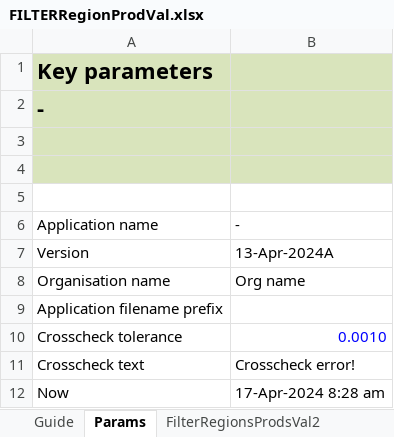
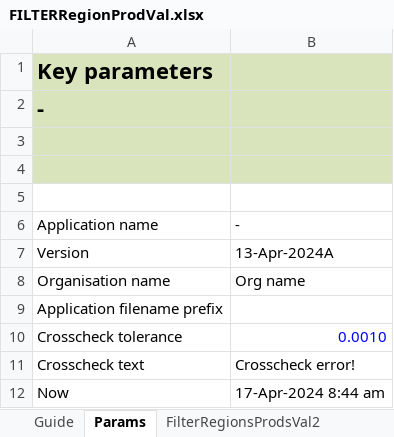
Before and after one commit to adminableowl/ExcelFreetip981, an Excel workbook: FILTERRegionProdVal.xlsx, sheet Params, drawn as a sheet; values as stored, in another font and other column widths than the file's, no borders; the diff names each change by its address in the sheet, - before the commit and + after, or states it on an @@ line.

```diff
--- a/FILTERRegionProdVal.xlsx (sheet Params)
+++ b/FILTERRegionProdVal.xlsx (sheet Params)
-B12: 17-Apr-2024 8:28 am
+B12: 17-Apr-2024 8:44 am
```
Also changed, not shown: sheet FilterRegionsProdsVal2, formulas that keep their value, charts or pictures.
